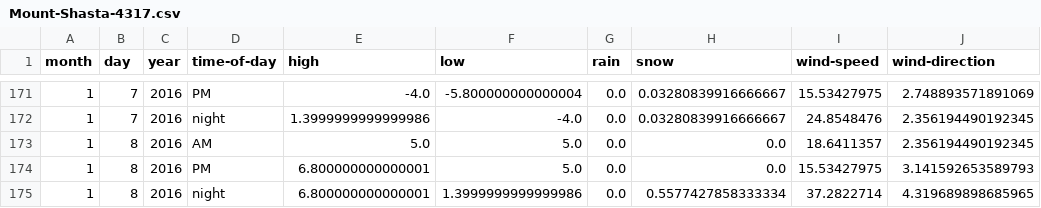
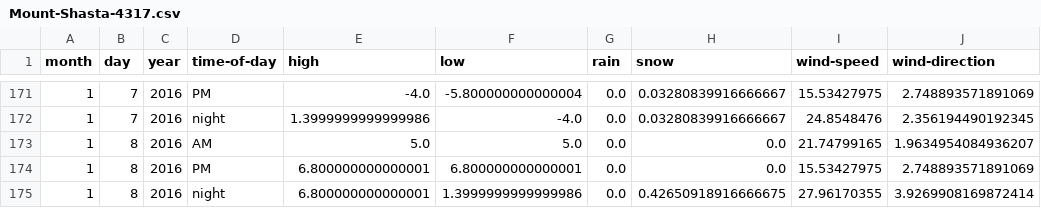
Before and after one commit to psathyrella/weatherhistory, a CSV file: mtwx/Mount-Shasta-4317.csv, drawn as a sheet; only a part is shown, gaps mark what is left out.

```diff
--- a/mtwx/Mount-Shasta-4317.csv
+++ b/mtwx/Mount-Shasta-4317.csv
@@ -172,4 +172,4 @@ month,day,year,time-of-day,high,low,rain,snow,wind-speed,wind-direction
 1,7,2016,night,1.3999999999999986,-4.0,0.0,0.03280839916666667,24.8548476,2.356194490192345
-1,8,2016,AM,5.0,5.0,0.0,0.0,18.6411357,2.356194490192345
-1,8,2016,PM,6.800000000000001,5.0,0.0,0.0,15.53427975,3.141592653589793
-1,8,2016,night,6.800000000000001,1.3999999999999986,0.0,0.5577427858333334,37.2822714,4.319689898685965
+1,8,2016,AM,5.0,5.0,0.0,0.0,21.74799165,1.9634954084936207
+1,8,2016,PM,6.800000000000001,6.800000000000001,0.0,0.0,15.53427975,2.748893571891069
+1,8,2016,night,6.800000000000001,1.3999999999999986,0.0,0.42650918916666675,27.96170355,3.9269908169872414
```
Also changed, not shown: mtwx/Dragontail-Peak-2694.csv, mtwx/Mount-Baker-3285.csv, 19 other files.
